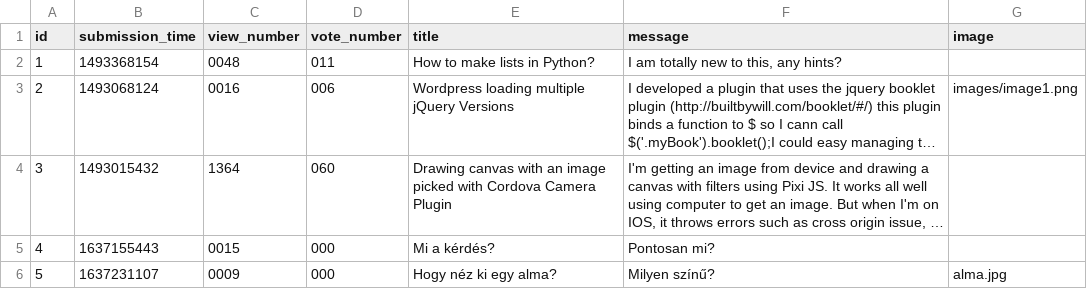
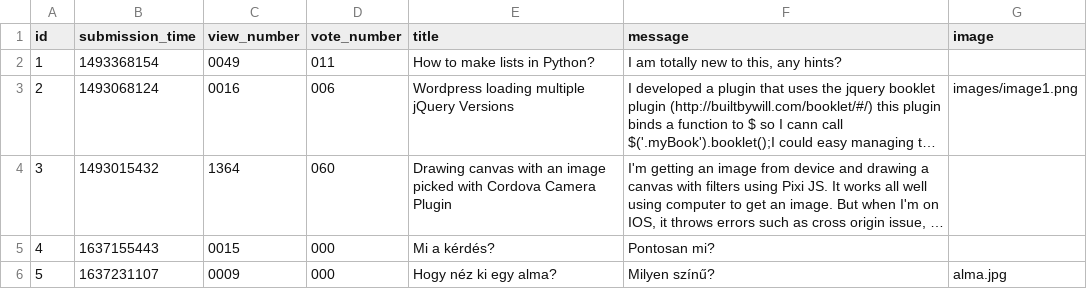
Before and after one commit to kovesdieszter/Ask-mate, a CSV file: sample_data/question.csv, drawn as a sheet; long unchanged cells end in …; the diff names each change by its address in the sheet, - before the commit and + after, or states it on an @@ line.

```diff
--- a/sample_data/question.csv
+++ b/sample_data/question.csv
-C2 (view_number): 0048
+C2 (view_number): 0049
```
Also changed, not shown: 2 other files.
